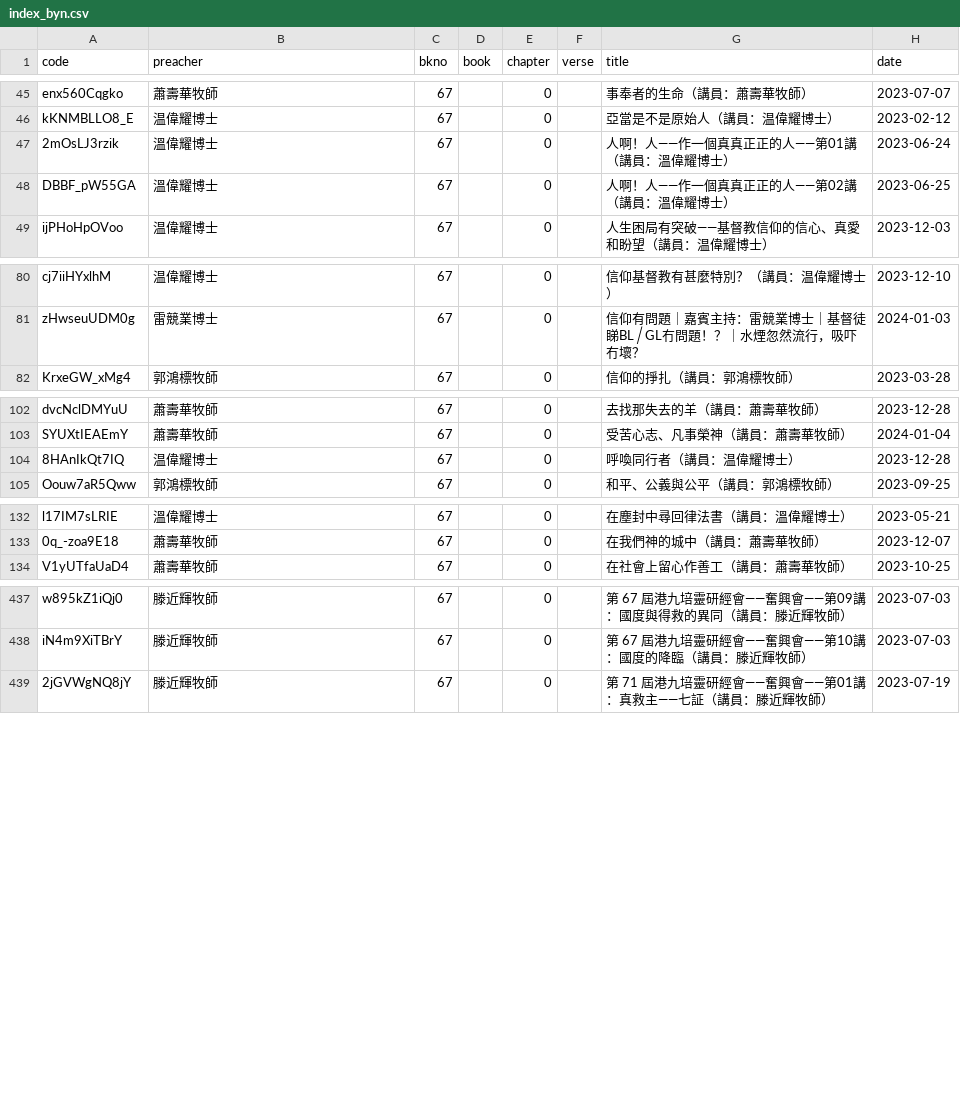
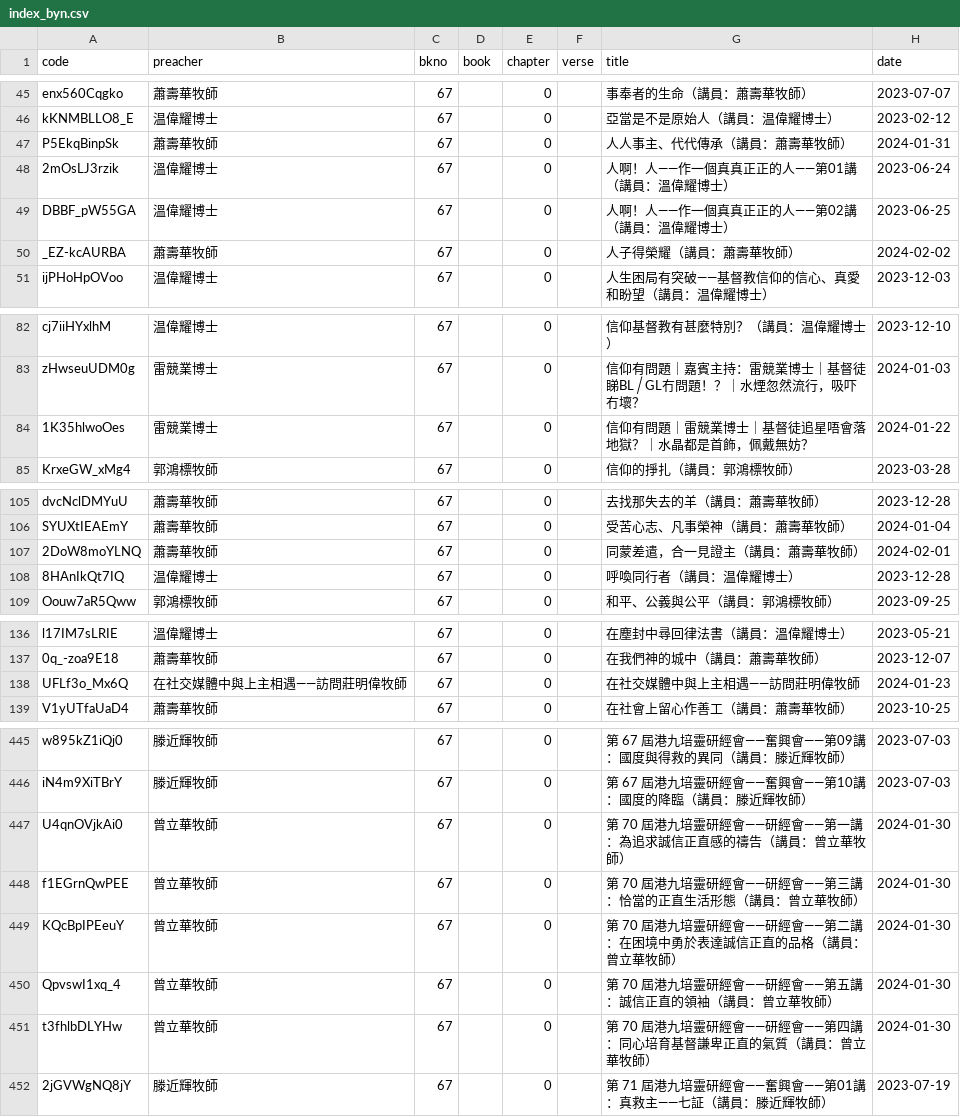
Before and after one commit to michaelchanwahyan/sermon-app, a CSV file: projects/ACSMHK/index_byn.csv, drawn as a sheet; only a part is shown, gaps mark what is left out; the diff covers the shown part only.

Commit message:
[update] index

```diff
--- a/projects/ACSMHK/index_byn.csv
+++ b/projects/ACSMHK/index_byn.csv
@@ -46,4 +46,6 @@ enx560Cqgko,蕭壽華牧師,67,,0,,事奉者的生命（講員：蕭壽華牧師
 kKNMBLLO8_E,温偉耀博士,67,,0,,亞當是不是原始人（講員：温偉耀博士）,2023-02-12
+P5EkqBinpSk,蕭壽華牧師,67,,0,,人人事主、代代傳承（講員：蕭壽華牧師）,2024-01-31
 2mOsLJ3rzik,溫偉耀博士,67,,0,,人啊！人——作一個真真正正的人——第01講（講員：溫偉耀博士）,2023-06-24
 DBBF_pW55GA,溫偉耀博士,67,,0,,人啊！人——作一個真真正正的人——第02講（講員：溫偉耀博士）,2023-06-25
+_EZ-kcAURBA,蕭壽華牧師,67,,0,,人子得榮耀（講員：蕭壽華牧師）,2024-02-02
 ijPHoHpOVoo,温偉耀博士,67,,0,,人生困局有突破——基督教信仰的信心、真愛和盼望（講員：温偉耀博士）,2023-12-03
@@ -81,2 +83,3 @@ cj7iiHYxlhM,温偉耀博士,67,,0,,信仰基督教有甚麼特別？（講員：
 zHwseuUDM0g,雷競業博士,67,,0,,信仰有問題｜嘉賓主持：雷競業博士｜基督徒睇BL ⧸ GL冇問題！？｜水煙忽然流行，吸吓冇壞？,2024-01-03
+1K35hlwoOes,雷競業博士,67,,0,,信仰有問題｜雷競業博士｜基督徒追星唔會落地獄？｜水晶都是首飾，佩戴無妨？,2024-01-22
 KrxeGW_xMg4,郭鴻標牧師,67,,0,,信仰的掙扎（講員：郭鴻標牧師）,2023-03-28
@@ -103,2 +106,3 @@ dvcNclDMYuU,蕭壽華牧師,67,,0,,去找那失去的羊（講員：蕭壽華牧
 SYUXtIEAEmY,蕭壽華牧師,67,,0,,受苦心志、凡事榮神（講員：蕭壽華牧師）,2024-01-04
+2DoW8moYLNQ,蕭壽華牧師,67,,0,,同蒙差遣，合一見證主（講員：蕭壽華牧師）,2024-02-01
 8HAnIkQt7IQ,温偉耀博士,67,,0,,呼喚同行者（講員：温偉耀博士）,2023-12-28
@@ -133,2 +137,3 @@ l17IM7sLRIE,溫偉耀博士,67,,0,,在塵封中尋回律法書（講員：溫偉
 0q_-zoa9E18,蕭壽華牧師,67,,0,,在我們神的城中（講員：蕭壽華牧師）,2023-12-07
+UFLf3o_Mx6Q,在社交媒體中與上主相遇——訪問莊明偉牧師,67,,0,,在社交媒體中與上主相遇——訪問莊明偉牧師,2024-01-23
 V1yUTfaUaD4,蕭壽華牧師,67,,0,,在社會上留心作善工（講員：蕭壽華牧師）,2023-10-25
@@ -438,2 +446,7 @@ w895kZ1iQj0,滕近輝牧師,67,,0,,第 67 屆港九培靈研經會——奮興
 iN4m9XiTBrY,滕近輝牧師,67,,0,,第 67 屆港九培靈研經會——奮興會——第10講：國度的降臨（講員：滕近輝牧師）,2023-07-03
+U4qnOVjkAi0,曾立華牧師,67,,0,,第 70 屆港九培靈研經會——研經會——第一講：為追求誠信正直感的禱告（講員：曾立華牧師）,2024-01-30
+f1EGrnQwPEE,曾立華牧師,67,,0,,第 70 屆港九培靈研經會——研經會——第三講：恰當的正直生活形態（講員：曾立華牧師）,2024-01-30
+KQcBpIPEeuY,曾立華牧師,67,,0,,第 70 屆港九培靈研經會——研經會——第二講：在困境中勇於表達誠信正直的品格（講員：曾立華牧師）,2024-01-30
+QpvswI1xq_4,曾立華牧師,67,,0,,第 70 屆港九培靈研經會——研經會——第五講：誠信正直的領袖（講員：曾立華牧師）,2024-01-30
+t3fhlbDLYHw,曾立華牧師,67,,0,,第 70 屆港九培靈研經會——研經會——第四講：同心培育基督謙卑正直的氣質（講員：曾立華牧師）,2024-01-30
 2jGVWgNQ8jY,滕近輝牧師,67,,0,,第 71 屆港九培靈研經會——奮興會——第01講：真救主——七証（講員：滕近輝牧師）,2023-07-19
```
Also changed, not shown: 4 added rows elsewhere in this file, projects/FVC/index_byb.csv, projects/FVC/index_byt.csv, 5 other files.
